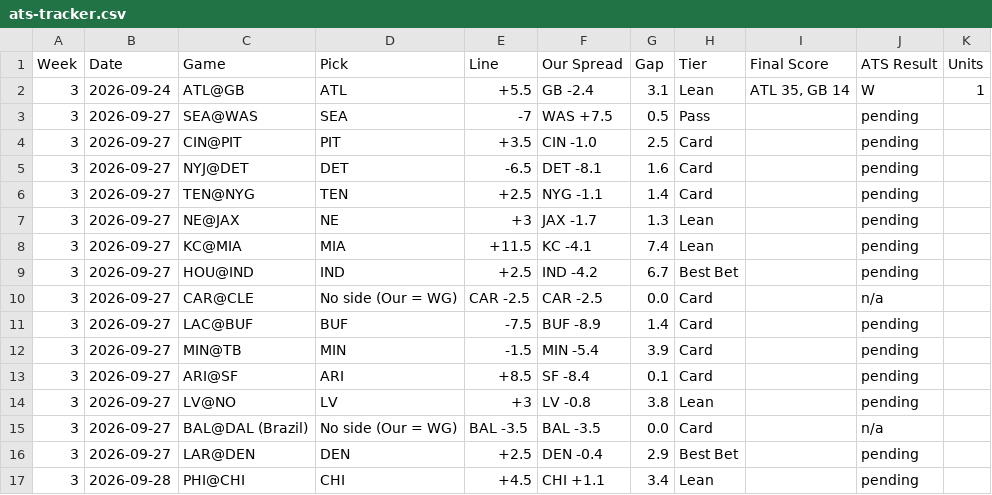
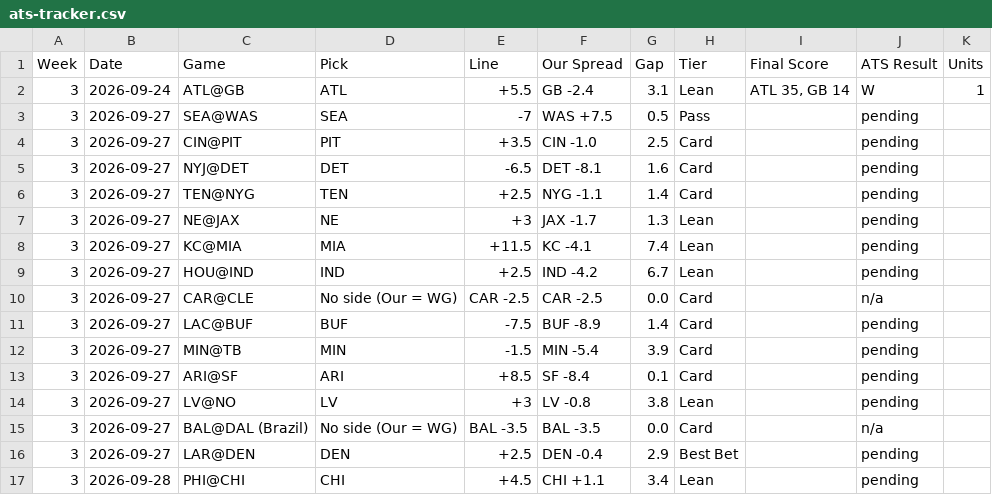
Before and after one commit to phoustonnow-spec/vectorpicks, a CSV file: data/ats-tracker.csv, drawn as a sheet.

Commit message:
Week 3: downgrade IND +2.5 (HOU@IND) from Best Bet to Lean; DEN +2.5 sole Best Bet (#8)
Co-authored-by: Vector Picks <vectorpicks5@gmail.com>

```diff
--- a/data/ats-tracker.csv
+++ b/data/ats-tracker.csv
@@ -8,3 +8,3 @@ Week,Date,Game,Pick,Line,Our Spread,Gap,Tier,Final Score,ATS Result,Units
 3,2026-09-27,KC@MIA,MIA,+11.5,KC -4.1,7.4,Lean,,pending,
-3,2026-09-27,HOU@IND,IND,+2.5,IND -4.2,6.7,Best Bet,,pending,
+3,2026-09-27,HOU@IND,IND,+2.5,IND -4.2,6.7,Lean,,pending,
 3,2026-09-27,CAR@CLE,No side (Our = WG),CAR -2.5,CAR -2.5,0.0,Card,,n/a,
```
Also changed, not shown: 7 other files.
